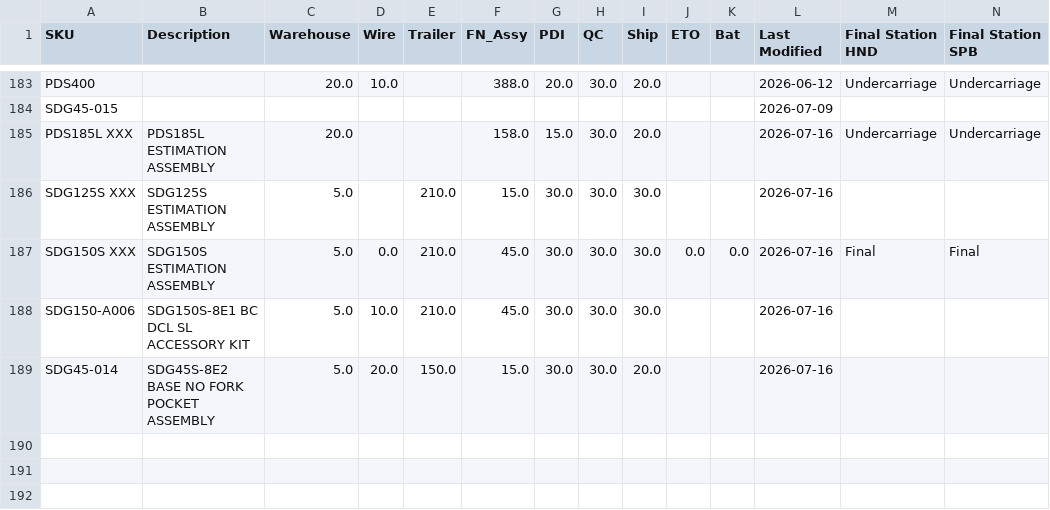
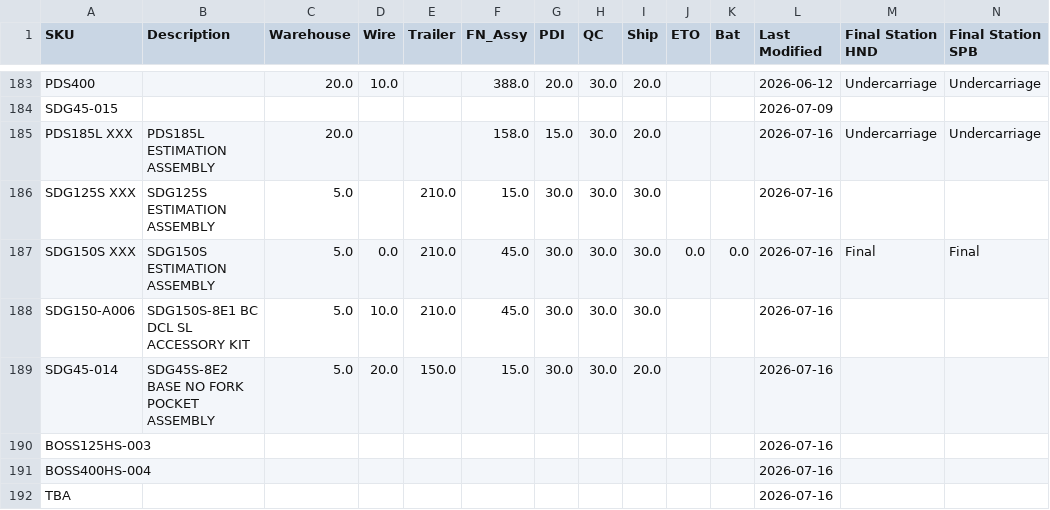
Before and after one commit to tritoan156/labor_model, a CSV file: data/machine_clean.csv, drawn as a sheet; only a part is shown, gaps mark what is left out; rows hold the shown columns only; the diff names each change by its address in the sheet, - before the commit and + after, or states it on an @@ line.

Commit message:
Import 3 missing machine SKU(s) from schedule via app

```diff
--- a/data/machine_clean.csv
+++ b/data/machine_clean.csv
+row 190: BOSS125HS-003 |  |  |  |  |  |  |  |  |  |  | 2026-07-16
+row 191: BOSS400HS-004 |  |  |  |  |  |  |  |  |  |  | 2026-07-16
+row 192: TBA |  |  |  |  |  |  |  |  |  |  | 2026-07-16
```
